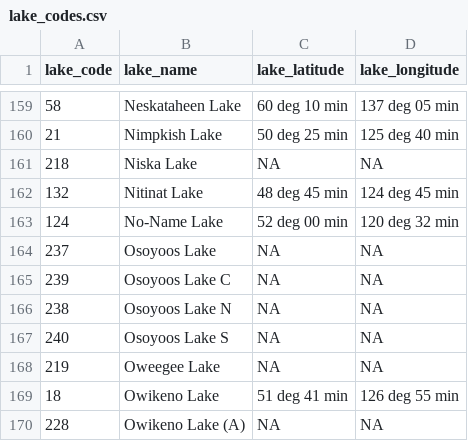
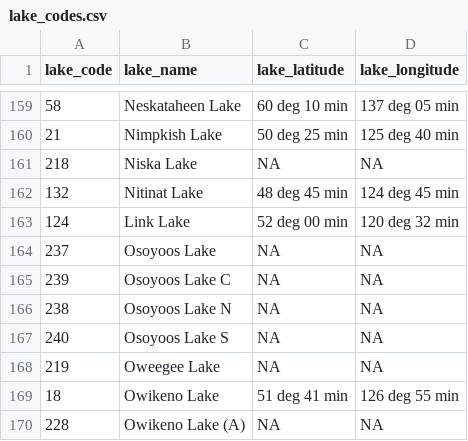
Before and after one commit to SiRE-P/LDP_ATS_Rescue, a CSV file: TRAWL_BIOSAMPLE/00_raw_data/04_YS_look_up_tables/lake_codes.csv, drawn as a sheet; only a part is shown, gaps mark what is left out; the diff names each change by its address in the sheet, - before the commit and + after, or states it on an @@ line.

Commit message:
Fixed gear_type, No Name lake and mm/g table update

```diff
--- a/TRAWL_BIOSAMPLE/00_raw_data/04_YS_look_up_tables/lake_codes.csv
+++ b/TRAWL_BIOSAMPLE/00_raw_data/04_YS_look_up_tables/lake_codes.csv
-B163 (lake_name): No-Name Lake
+B163 (lake_name): Link Lake
```
Also changed, not shown: 5 other files.
